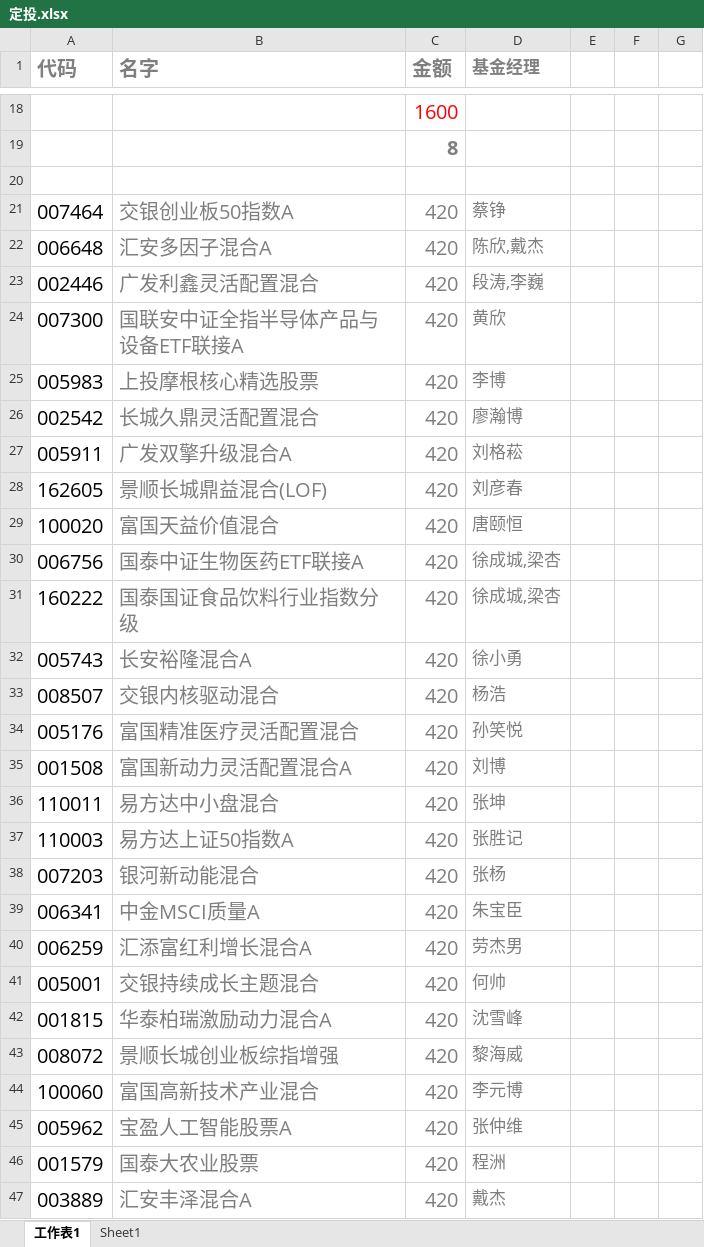
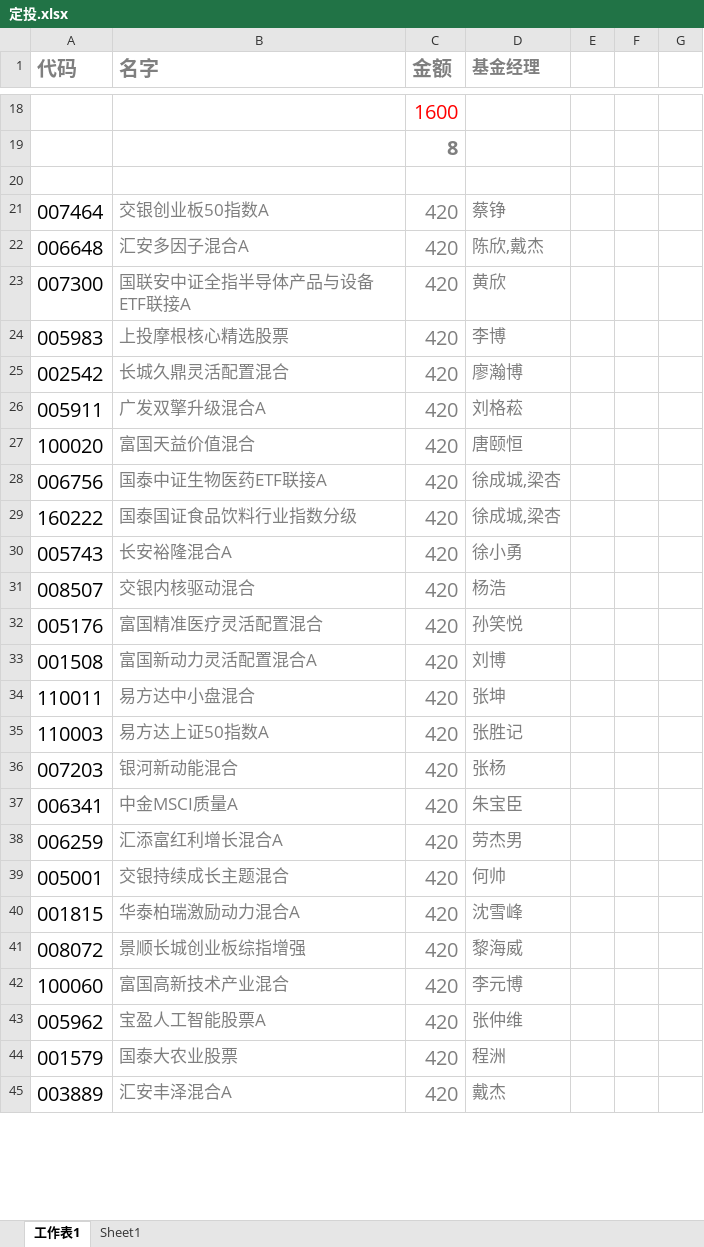
Before and after one commit to lijiadashaoye/jijinfenxi, an Excel workbook: 定投.xlsx, sheet 工作表1, drawn as a sheet; only a part is shown, gaps mark what is left out; values as stored, in another font and other column widths than the file's, no borders; removed rows and columns are numbered as before the commit, all else as after; the diff covers the shown part only; the diff names each change by its address in the sheet, - before the commit and + after, or states it on an @@ line.

```diff
--- a/定投.xlsx (sheet 工作表1)
+++ b/定投.xlsx (sheet 工作表1)
@@ B21:B22 text size: smaller @@
-row 23: 002446 | 广发利鑫灵活配置混合 | 420 | 段涛,李巍
@@ B23:B26 text size: smaller @@
-row 28: 162605 | 景顺长城鼎益混合(LOF) | 420 | 刘彦春
@@ B27:B45 text size: smaller @@
```
Also changed, not shown: 1 added row, 3 removed rows, 6 edited cells and cell formats elsewhere in this sheet, sheet Sheet1.
